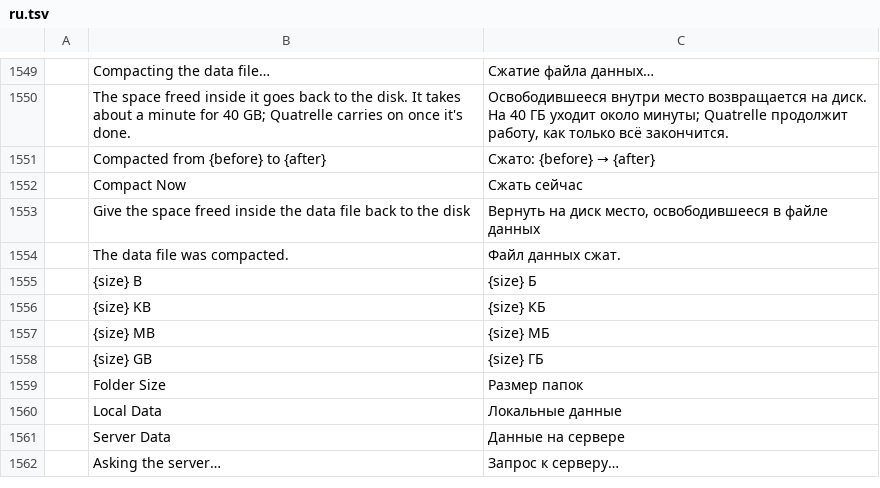
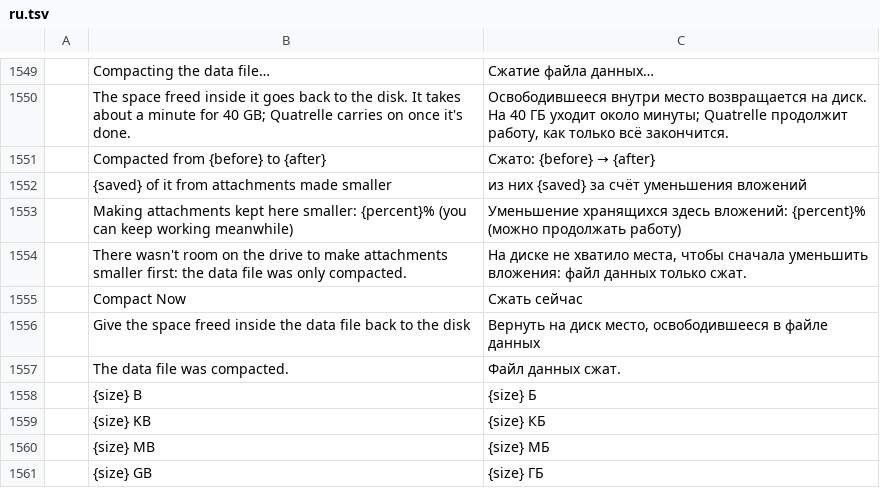
Before and after one commit to dgaudin/quatrelle, a TSV file: crates/ui-egui/src/i18n/ru.tsv, drawn as a sheet; only a part is shown, gaps mark what is left out; the shorter side is filled out with more unchanged rows; the diff names each change by its address in the sheet, - before the commit and + after, or states it on an @@ line.

```diff
--- a/crates/ui-egui/src/i18n/ru.tsv
+++ b/crates/ui-egui/src/i18n/ru.tsv
+row 1552:  | {saved} of it from attachments made smaller | из них {saved} за счёт уменьшения вложений
+row 1553:  | Making attachments kept here smaller: {percent}% (you can keep working meanwhile) | Уменьшение хранящихся здесь вложений: {percent}% (можно продолжать работу)
+row 1554:  | There wasn't room on the drive to make attachments smaller first: the data file was only compacted. | На диске не хватило места, чтобы сначала уменьшить вложения: файл данных только сжат.
```
Also changed, not shown: crates/ui-egui/src/i18n/ar.tsv, crates/ui-egui/src/i18n/fr.tsv, 27 other files.
